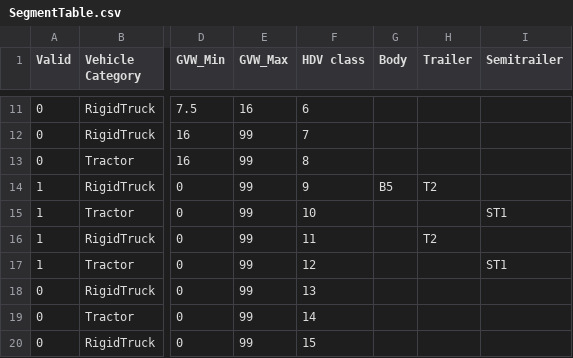
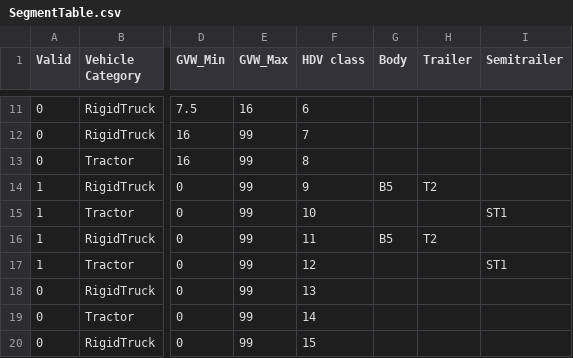
Before and after one commit to tanawadeatharva/BharatVECTO, a CSV file: VectoCore/VectoCore/Resources/Declaration/SegmentTable.csv, drawn as a sheet; only a part is shown, gaps mark what is left out; the diff names each change by its address in the sheet, - before the commit and + after, or states it on an @@ line.

Commit message:
add missing body declaration

```diff
--- a/VectoCore/VectoCore/Resources/Declaration/SegmentTable.csv
+++ b/VectoCore/VectoCore/Resources/Declaration/SegmentTable.csv
-G16 (Body): (empty)
+G16 (Body): B5
```
